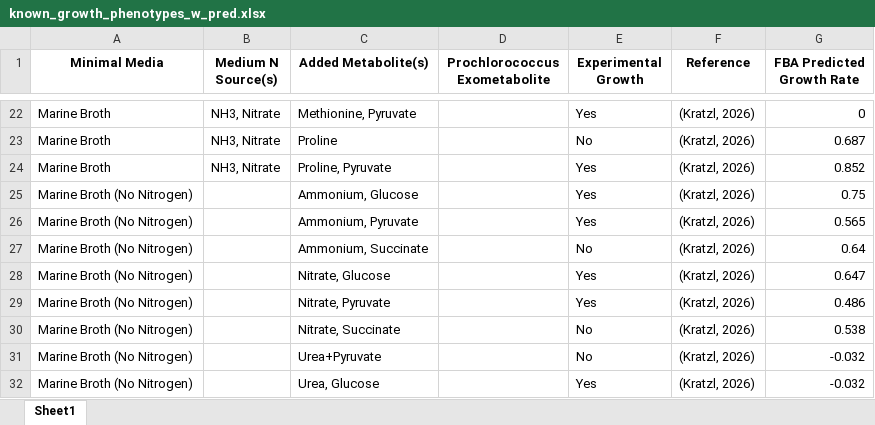
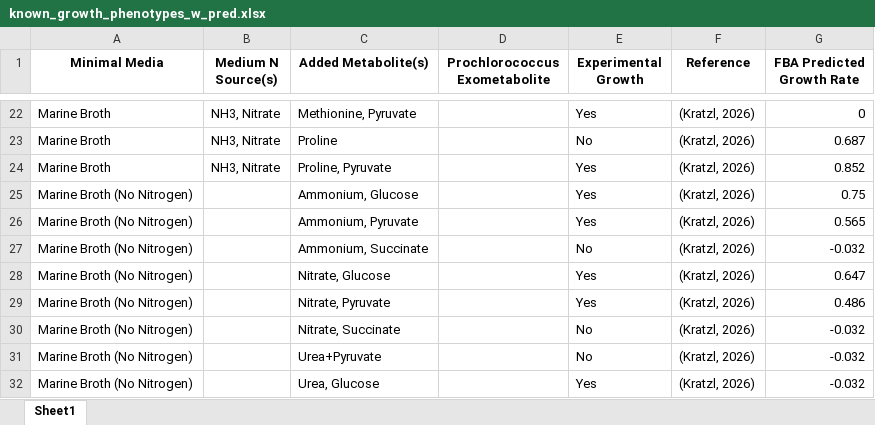
Before and after one commit to segrelab/GEM-mit1002, an Excel workbook: scripts/results/known_growth_phenotypes_w_pred.xlsx, sheet Sheet1, drawn as a sheet; only a part is shown, gaps mark what is left out; values as stored, in another font and other column widths than the file's, no borders; the diff names each change by its address in the sheet, - before the commit and + after, or states it on an @@ line.

```diff
--- a/scripts/results/known_growth_phenotypes_w_pred.xlsx (sheet Sheet1)
+++ b/scripts/results/known_growth_phenotypes_w_pred.xlsx (sheet Sheet1)
-G27 (FBA Predicted Growth Rate): 0.64
+G27 (FBA Predicted Growth Rate): -0.032
-G30 (FBA Predicted Growth Rate): 0.538
+G30 (FBA Predicted Growth Rate): -0.032
```
Also changed, not shown: 6 other files.
